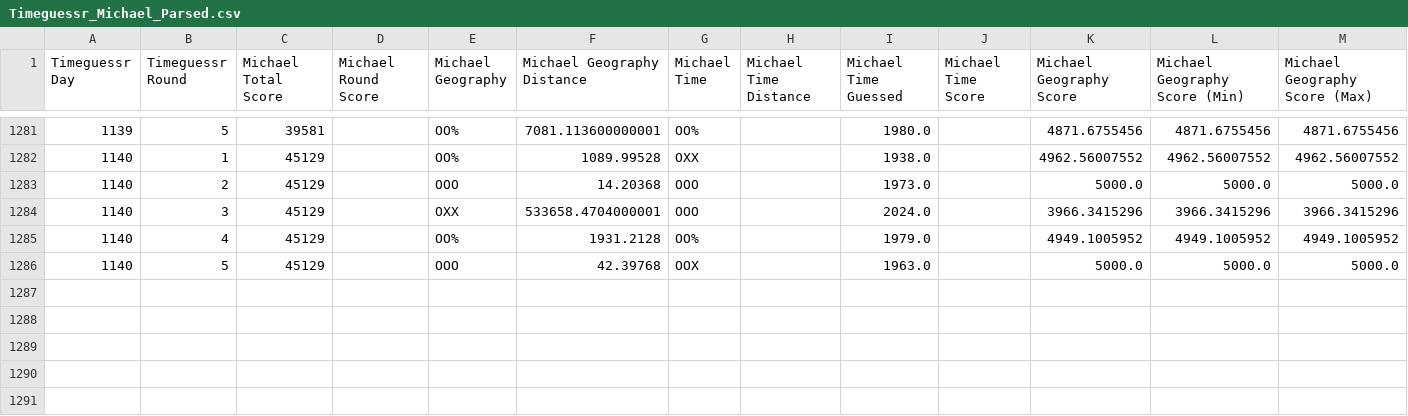
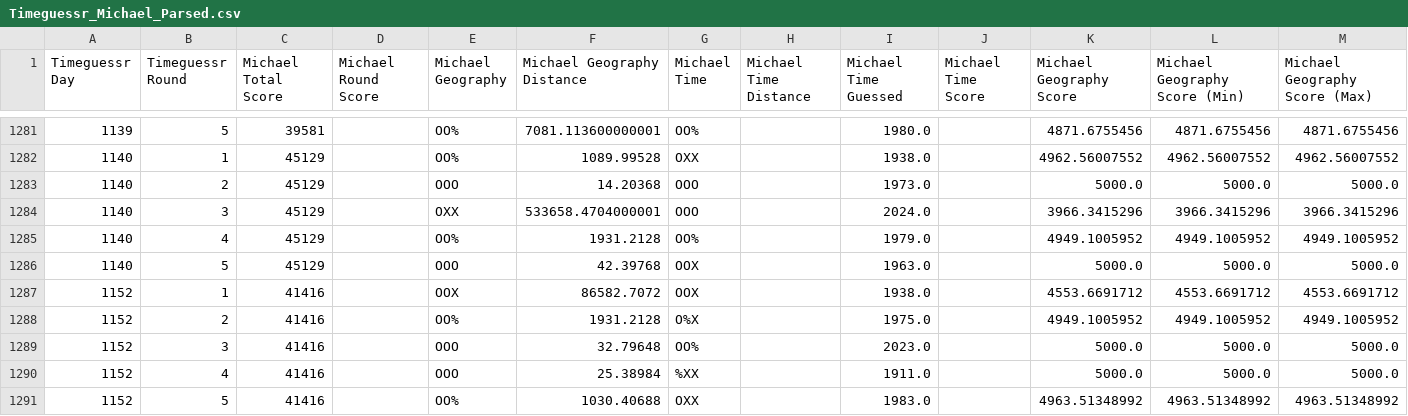
Before and after one commit to sjlarimer/TimeGuessr, a CSV file: Data/Timeguessr_Michael_Parsed.csv, drawn as a sheet; only a part is shown, gaps mark what is left out; the diff names each change by its address in the sheet, - before the commit and + after, or states it on an @@ line.

```diff
--- a/Data/Timeguessr_Michael_Parsed.csv
+++ b/Data/Timeguessr_Michael_Parsed.csv
+row 1287: 1152 | 1 | 41416 |  | OOX | 86582.7072 | OOX |  | 1938.0 |  | 4553.6691712 | 4553.6691712 | 4553.6691712
+row 1288: 1152 | 2 | 41416 |  | OO% | 1931.2128 | O%X |  | 1975.0 |  | 4949.1005952 | 4949.1005952 | 4949.1005952
+row 1289: 1152 | 3 | 41416 |  | OOO | 32.79648 | OO% |  | 2023.0 |  | 5000.0 | 5000.0 | 5000.0
+row 1290: 1152 | 4 | 41416 |  | OOO | 25.38984 | %XX |  | 1911.0 |  | 5000.0 | 5000.0 | 5000.0
+row 1291: 1152 | 5 | 41416 |  | OO% | 1030.40688 | OXX |  | 1983.0 |  | 4963.51348992 | 4963.51348992 | 4963.51348992
```
Also changed, not shown: Data/Timeguessr_Actuals_Parsed.csv, Data/Timeguessr_Sarah_Parsed.csv, 5 other files.
